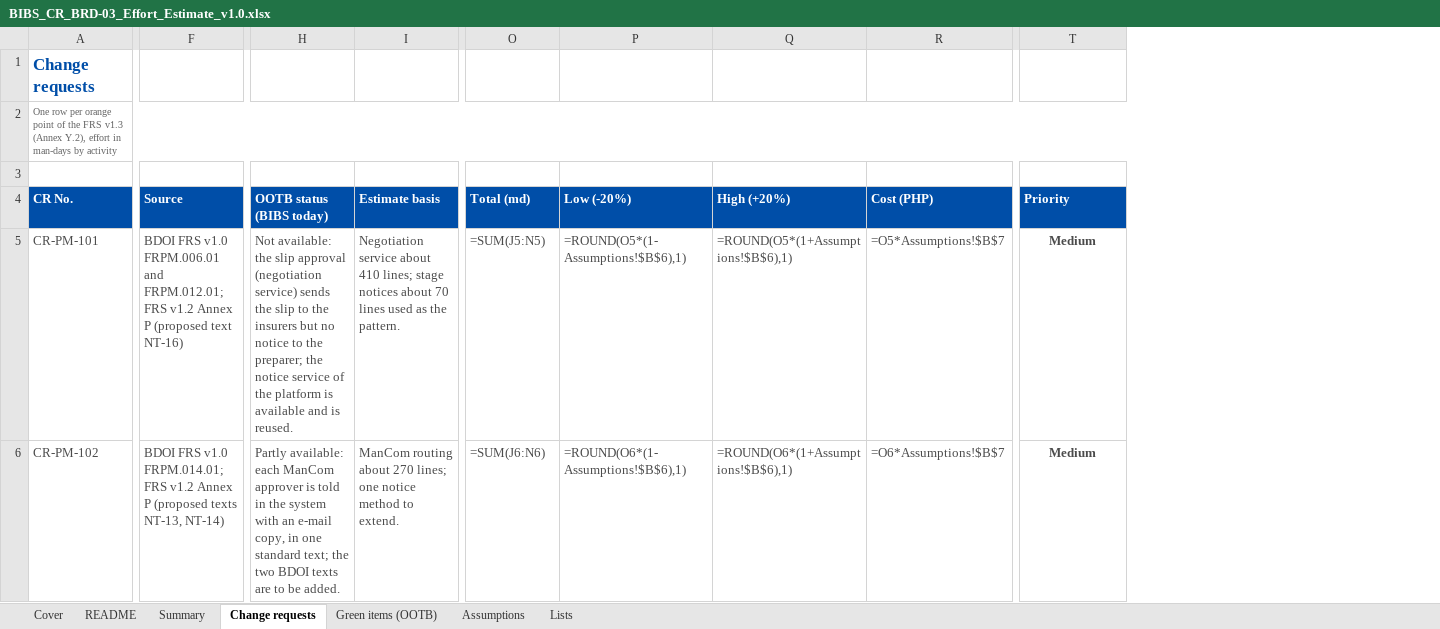
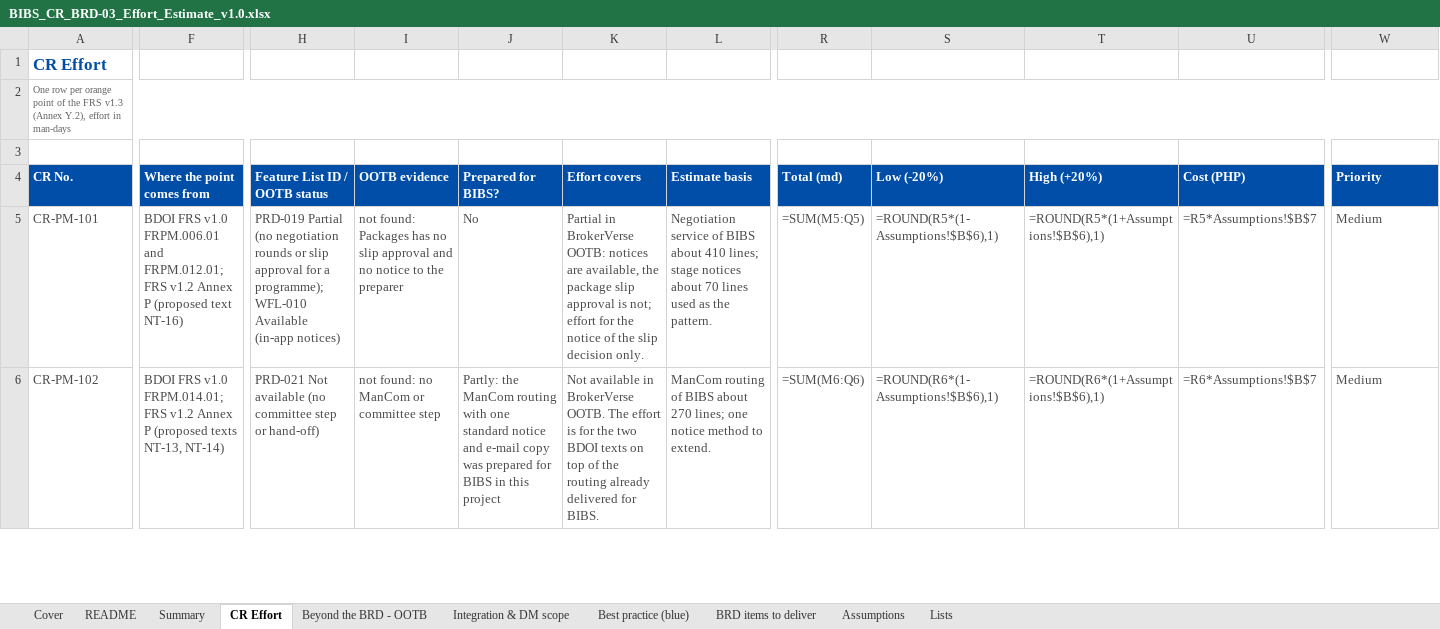
Before and after one commit to IortaTexhNXT-DEV/FinVerse, an Excel workbook: docs/deliverables/out/Programme/BDOI_Template_FRS/BRD-03_Product_Maintenance/BIBS_CR_BRD-03_Effort_Estimate_v1.0.xlsx, sheet CR Effort, drawn as a sheet; only a part is shown, gaps mark what is left out; values as stored, in another font and other column widths than the file's, no borders; formulas without a stored value are shown as written; conditional formats not drawn; removed rows and columns are numbered as before the commit, all else as after; the diff covers the shown part only; the diff names each change by its address in the sheet, - before the commit and + after, or states it on an @@ line.

```diff
--- a/docs/deliverables/out/Programme/BDOI_Template_FRS/BRD-03_Product_Maintenance/BIBS_CR_BRD-03_Effort_Estimate_v1.0.xlsx (sheet CR Effort)
+++ b/docs/deliverables/out/Programme/BDOI_Template_FRS/BRD-03_Product_Maintenance/BIBS_CR_BRD-03_Effort_Estimate_v1.0.xlsx (sheet CR Effort)
-sheet tab: Change requests
+sheet tab: CR Effort
-sheet tab: Green items (OOTB)
+sheet tab: Beyond the BRD - OOTB
+sheet tab: Integration & DM scope
+sheet tab: Best practice (blue)
+sheet tab: BRD items to deliver
-column H (OOTB status (BIBS today)), rows 5-6: Not available: the slip approval (negotiation service) sends the slip to the insurers but no notice to the preparer; the notice service of the platform is available and is reused. | Partly available: each ManCom approver is told in the system with an e-mail copy, in one standard text; the two BDOI texts are to be added.
+column H (Feature List ID / OOTB status), rows 5-6: PRD-019 Partial (no negotiation rounds or slip approval for a programme); WFL-010 Available (in-app notices) | PRD-021 Not available (no committee step or hand-off)
+column I (OOTB evidence), rows 5-6: not found: Packages has no slip approval and no notice to the preparer | not found: no ManCom or committee step
+column J (Prepared for BIBS?), rows 5-6: No | Partly: the ManCom routing with one standard notice and e-mail copy was prepared for BIBS in this project
+column K (Effort covers), rows 5-6: Partial in BrokerVerse OOTB: notices are available, the package slip approval is not; effort for the notice of the slip decision only. | Not available in BrokerVerse OOTB. The effort is for the two BDOI texts on top of the routing already delivered for BIBS.
-A1 (CR No.): Change requests
+A1 (CR No.): CR Effort
-A2 (CR No.): …in man-days by activity
+A2 (CR No.): …in man-days
-F4: Source
+F4: Where the point comes from
-L5 (Estimate basis): Negotiation service about 410…
+L5 (Estimate basis): Negotiation service of BIBS about 410…
-R5 (Total (md)): =SUM(J5:N5)
+R5 (Total (md)): =SUM(M5:Q5)
-S5 (Low (-20%)): =ROUND(O5*(1-Assumptions!$B$6),1)
+S5 (Low (-20%)): =ROUND(R5*(1-Assumptions!$B$6),1)
-T5 (High (+20%)): =ROUND(O5*(1+Assumptions!$B$6),1)
+T5 (High (+20%)): =ROUND(R5*(1+Assumptions!$B$6),1)
-U5 (Cost (PHP)): =O5*Assumptions!$B$7
+U5 (Cost (PHP)): =R5*Assumptions!$B$7
@@ W5:W6 bold: on → off, alignment: center → left @@
-L6 (Estimate basis): ManCom routing about 270…
+L6 (Estimate basis): ManCom routing of BIBS about 270…
-R6 (Total (md)): =SUM(J6:N6)
+R6 (Total (md)): =SUM(M6:Q6)
-S6 (Low (-20%)): =ROUND(O6*(1-Assumptions!$B$6),1)
+S6 (Low (-20%)): =ROUND(R6*(1-Assumptions!$B$6),1)
-T6 (High (+20%)): =ROUND(O6*(1+Assumptions!$B$6),1)
+T6 (High (+20%)): =ROUND(R6*(1+Assumptions!$B$6),1)
-U6 (Cost (PHP)): =O6*Assumptions!$B$7
+U6 (Cost (PHP)): =R6*Assumptions!$B$7
```
Also changed, not shown: 1 removed row, 22 edited cells and cell formats elsewhere in this sheet, sheet README, sheet Beyond the BRD - OOTB, sheet Cover, sheet Summary, sheet Lists, sheet Assumptions, charts or pictures, docs/deliverables/out/Programme/BDOI_Template_FRS/BRD-02_Operations_Cashiering/BIBS_CR_BRD-02_Change_Request_Register_v1.0.xlsx, docs/deliverables/out/Programme/BDOI_Template_FRS/BRD-02_Operations_Cashiering/BIBS_FitGap_BRD-02_BRD_vs_OOTB_vs_Best_Practice_v1.0.xlsx, 38 other files.
